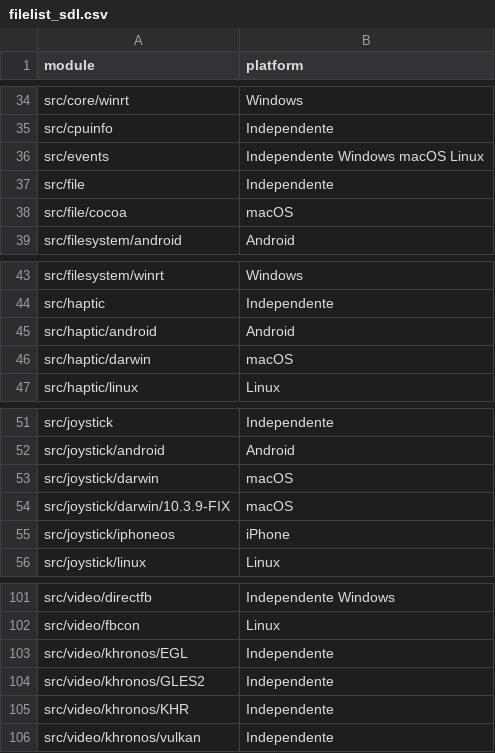
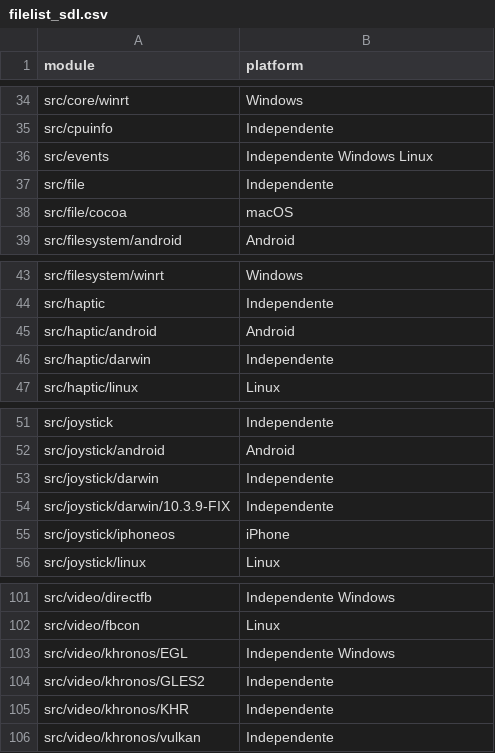
Before and after one commit to danieldlmt/Bib, a CSV file: anexos/filelist_sdl.csv, drawn as a sheet; only a part is shown, gaps mark what is left out.

```diff
--- a/anexos/filelist_sdl.csv
+++ b/anexos/filelist_sdl.csv
@@ -35,3 +35,3 @@ src/core/winrt,Windows
 src/cpuinfo,Independente
-src/events,Independente Windows macOS Linux
+src/events,Independente Windows Linux
 src/file,Independente
@@ -45,3 +45,3 @@ src/haptic,Independente
 src/haptic/android,Android
-src/haptic/darwin,macOS
+src/haptic/darwin,Independente
 src/haptic/linux,Linux
@@ -52,4 +52,4 @@ src/joystick,Independente
 src/joystick/android,Android
-src/joystick/darwin,macOS
-src/joystick/darwin/10.3.9-FIX,macOS
+src/joystick/darwin,Independente
+src/joystick/darwin/10.3.9-FIX,Independente
 src/joystick/iphoneos,iPhone
@@ -102,3 +102,3 @@ src/video/directfb,Independente Windows
 src/video/fbcon,Linux
-src/video/khronos/EGL,Independente
+src/video/khronos/EGL,Independente Windows
 src/video/khronos/GLES2,Independente
```
Also changed, not shown: anexos/filelist_allegro.csv, anexos/filelist_coco2dx.csv, 27 other files.
